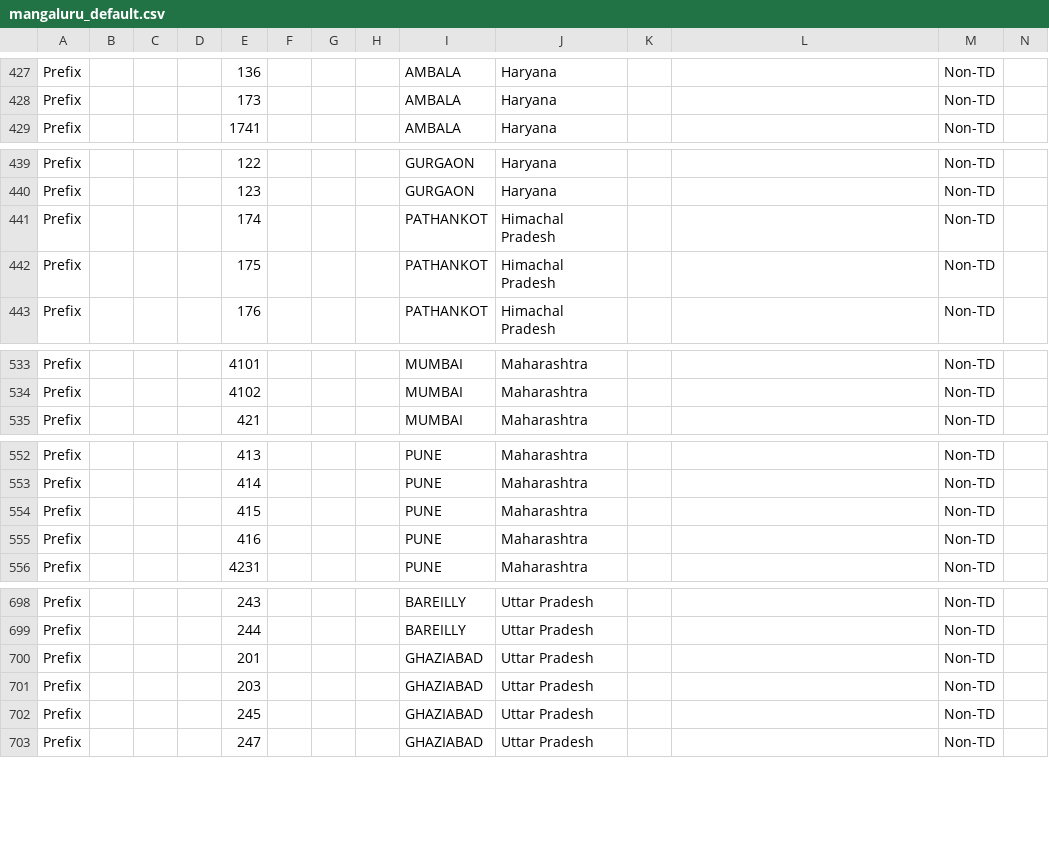
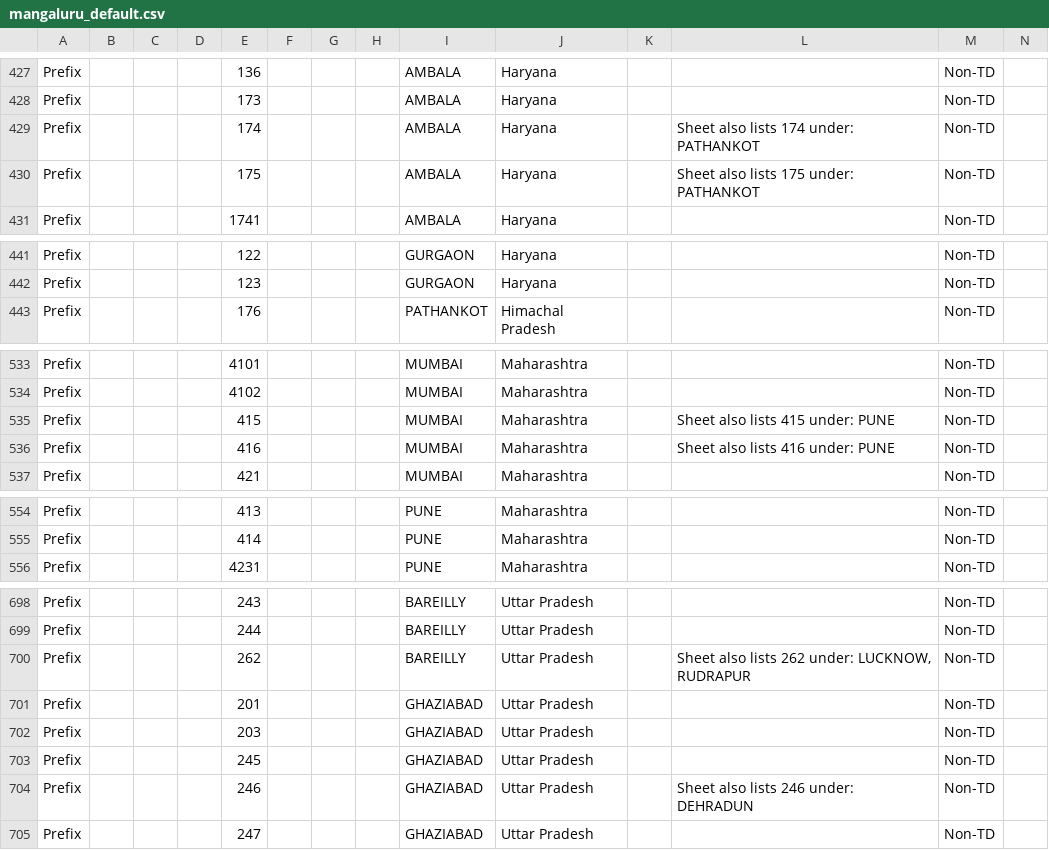
Before and after one commit to maheshraikg/po-sorting, a CSV file: assets/schemes/mangaluru_default.csv, drawn as a sheet; only a part is shown, gaps mark what is left out; removed rows and columns are numbered as before the commit, all else as after; rows hold the shown columns only; the diff covers the shown part only; the diff names each change by its address in the sheet, - before the commit and + after, or states it on an @@ line.

```diff
--- a/assets/schemes/mangaluru_default.csv
+++ b/assets/schemes/mangaluru_default.csv
+row 429: Prefix |  |  |  | 174 |  |  |  | AMBALA | Haryana |  | Sheet also lists 174 under: PATHANKOT | Non-TD
+row 430: Prefix |  |  |  | 175 |  |  |  | AMBALA | Haryana |  | Sheet also lists 175 under: PATHANKOT | Non-TD
-row 441: Prefix |  |  |  | 174 |  |  |  | PATHANKOT | Himachal Pradesh |  |  | Non-TD
-row 442: Prefix |  |  |  | 175 |  |  |  | PATHANKOT | Himachal Pradesh |  |  | Non-TD
+row 535: Prefix |  |  |  | 415 |  |  |  | MUMBAI | Maharashtra |  | Sheet also lists 415 under: PUNE | Non-TD
+row 536: Prefix |  |  |  | 416 |  |  |  | MUMBAI | Maharashtra |  | Sheet also lists 416 under: PUNE | Non-TD
-row 554: Prefix |  |  |  | 415 |  |  |  | PUNE | Maharashtra |  |  | Non-TD
-row 555: Prefix |  |  |  | 416 |  |  |  | PUNE | Maharashtra |  |  | Non-TD
+row 700: Prefix |  |  |  | 262 |  |  |  | BAREILLY | Uttar Pradesh |  | Sheet also lists 262 under: LUCKNOW, RUDRAPUR | Non-TD
+row 704: Prefix |  |  |  | 246 |  |  |  | GHAZIABAD | Uttar Pradesh |  | Sheet also lists 246 under: DEHRADUN | Non-TD
```
Also changed, not shown: 2 removed rows and 2 edited cells elsewhere in this file, 6 other files.
